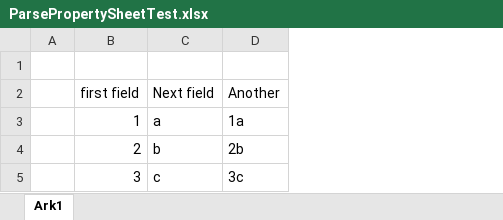
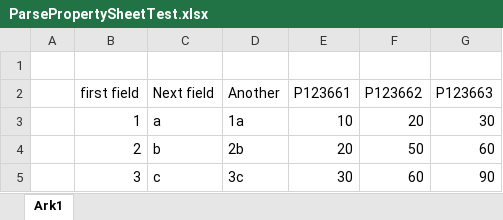
Before and after one commit to kip-dk/Kipon.Excel, an Excel workbook: Kipon.Excel.UnitTests/Resources/ParsePropertySheetTest.xlsx, sheet Ark1, drawn as a sheet; values as stored, in another font and other column widths than the file's, no borders; the diff names each change by its address in the sheet, - before the commit and + after, or states it on an @@ line.

Commit message:
dictionary support and parse setting support

```diff
--- a/Kipon.Excel.UnitTests/Resources/ParsePropertySheetTest.xlsx (sheet Ark1)
+++ b/Kipon.Excel.UnitTests/Resources/ParsePropertySheetTest.xlsx (sheet Ark1)
+column E (P123661), rows 3-5: 10 | 20 | 30
+column F (P123662), rows 3-5: 20 | 50 | 60
+column G (P123663), rows 3-5: 30 | 60 | 90
```
Also changed, not shown: 10 other files.
